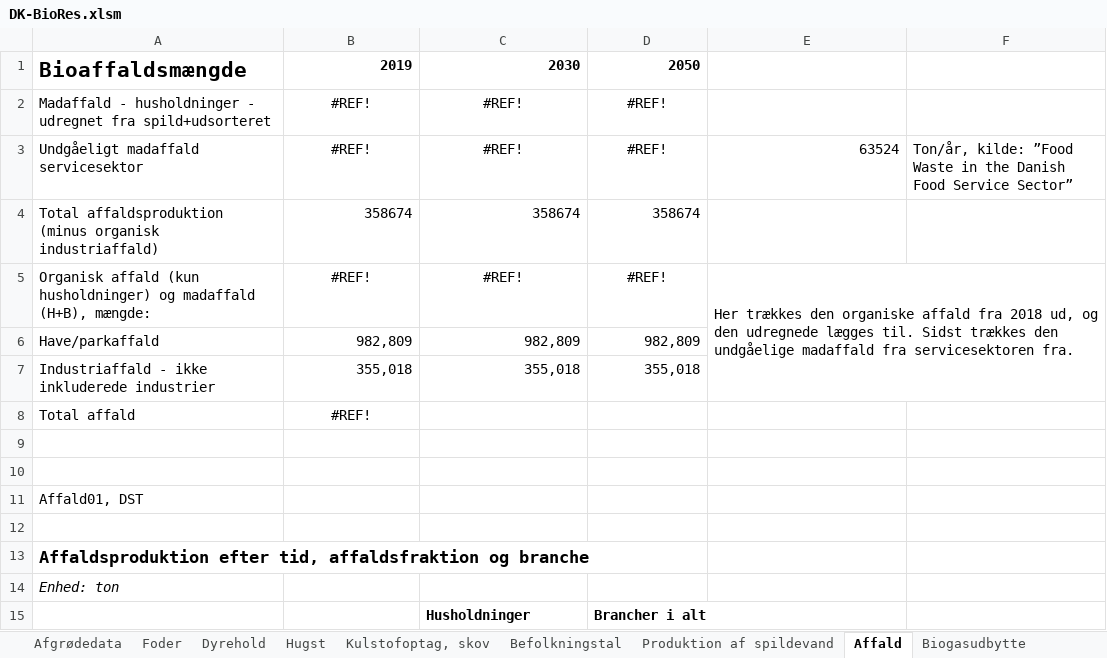
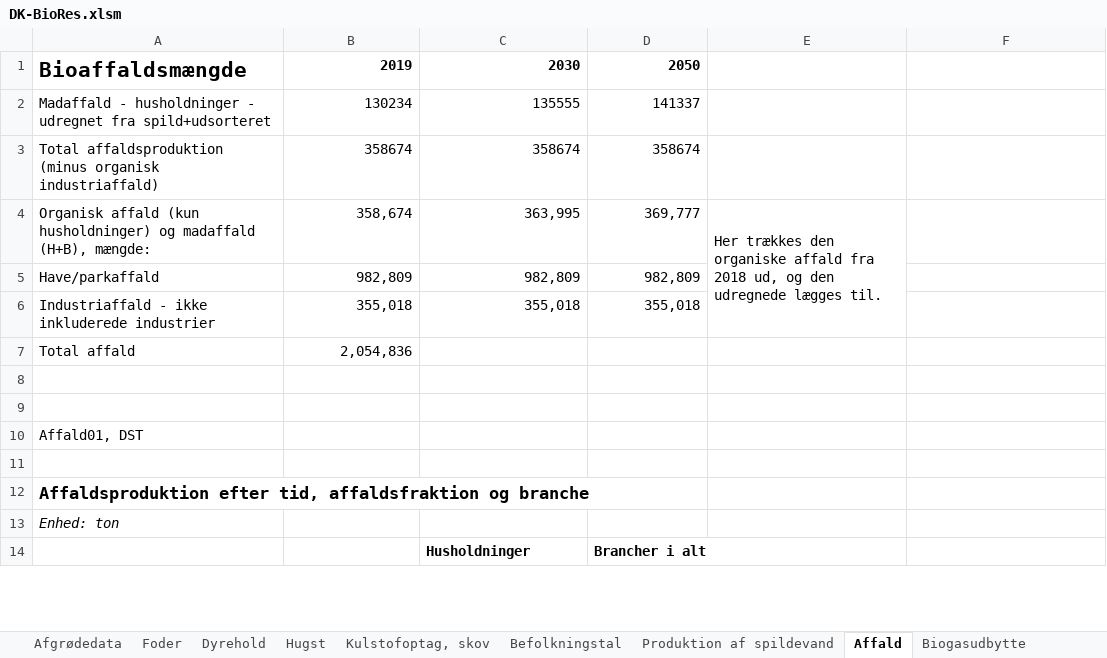
Before and after one commit to Energy-Modelling-Lab/DK-BioRES, an Excel workbook: DK-BioRes.xlsm, sheet Affald, drawn as a sheet; only a part is shown; values as stored, in another font and other column widths than the file's, no borders; removed rows and columns are numbered as before the commit, all else as after; the diff names each change by its address in the sheet, - before the commit and + after, or states it on an @@ line.

Commit message:
Sletning af madspild fra servicesektoren som et input til modellen

```diff
--- a/DK-BioRes.xlsm (sheet Affald)
+++ b/DK-BioRes.xlsm (sheet Affald)
-row 2: Madaffald - husholdninger - udregnet fra spild+udsorteret | #REF! | #REF! | #REF!
-row 3: Undgåeligt madaffald servicesektor | #REF! | #REF! | #REF! | 63524 | Ton/år, kilde: ”Food Waste in the Danish Food Service Sector”
+row 2: Madaffald - husholdninger - udregnet fra spild+udsorteret | 130234 | 135555 | 141337
-B4: #REF!
+B4: 358,674
-B4:D4 alignment: center
+B4:D4 alignment: right
-C4: #REF!
+C4: 363,995
-D4: #REF!
+D4: 369,777
-E4: …lægges til. Sidst trækkes den undgåelige madaffald fra servicesektoren fra.
+E4: …lægges til.
-E5:F7 merged
+E4:E6 merged
-B7: #REF!
+B7: 2,054,836
-B7 alignment: center
+B7 alignment: right
```
Also changed, not shown: sheet Processer - data, sheet Overblik, formulas that keep their value.
